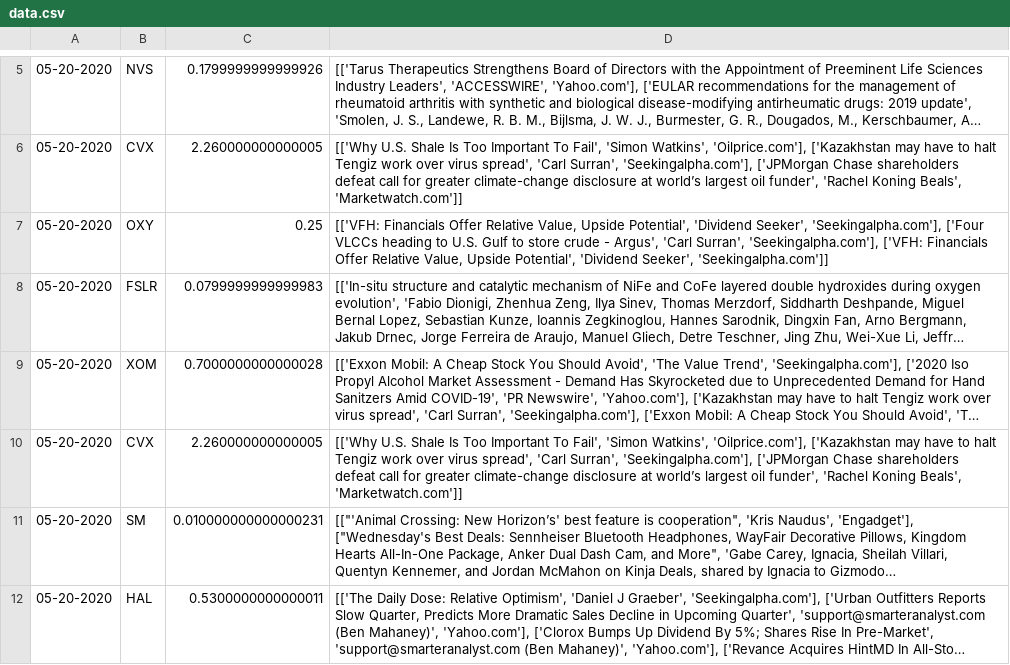
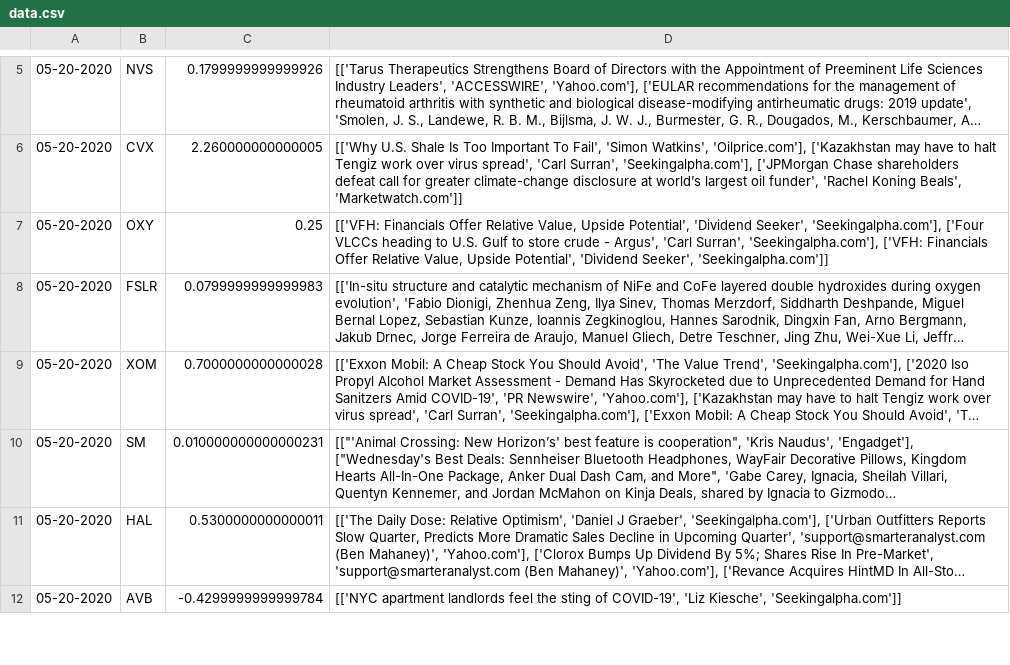
Before and after one commit to ntohq/stock-headline-data-set, a CSV file: data.csv, drawn as a sheet; only a part is shown, gaps mark what is left out; the shorter side is filled out with more unchanged rows; long unchanged cells end in …; the diff names each change by its address in the sheet, - before the commit and + after, or states it on an @@ line.

Commit message:
Update data.csv

```diff
--- a/data.csv
+++ b/data.csv
-row 10: 05-20-2020 | CVX | 2.260000000000005 | [['Why U.S. Shale Is Too Important To Fail', 'Simon Watkins', 'Oilprice.com'], ['Kazakhstan may have to halt Tengiz work over virus spread', 'Carl Surran', 'Seekingalpha.com'], ['JPMorgan Chase shareholders defeat call for greater climate-change disclosure at world’s largest oil funder', 'Rachel Koning Beals', 'Marketwatch.com']]
```
